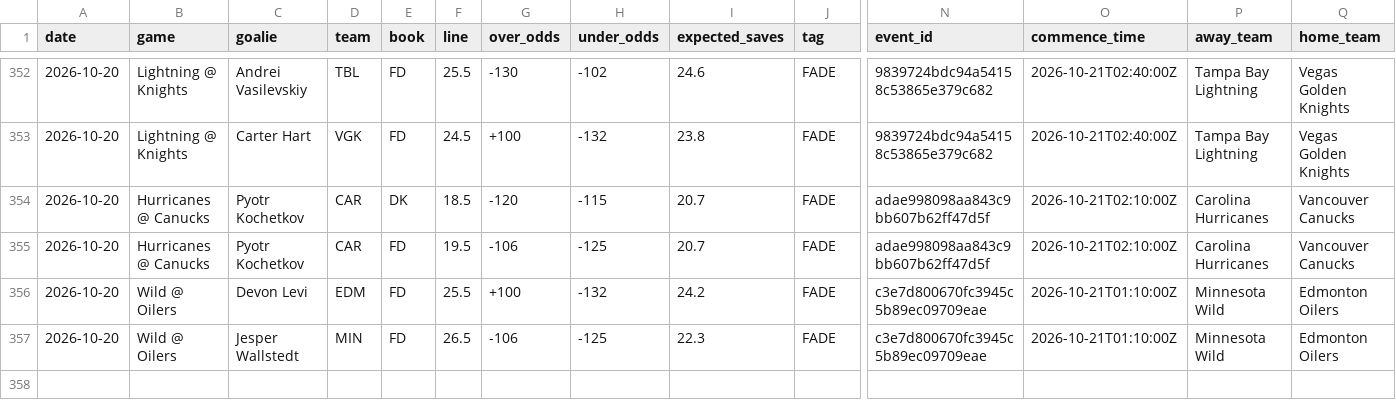
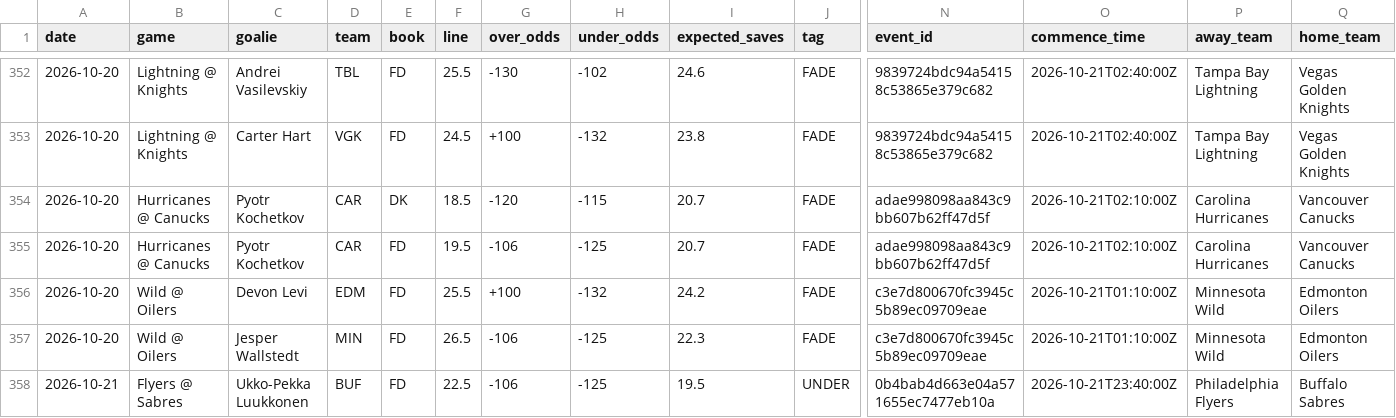
Before and after one commit to phumbad-lab/nhl-saves-alerts, a CSV file: picks.csv, drawn as a sheet; only a part is shown, gaps mark what is left out; rows hold the shown columns only; the diff names each change by its address in the sheet, - before the commit and + after, or states it on an @@ line.

```diff
--- a/picks.csv
+++ b/picks.csv
+row 358: 2026-10-21 | Flyers @ Sabres | Ukko-Pekka Luukkonen | BUF | FD | 22.5 | -106 | -125 | 19.5 | UNDER | 0b4bab4d663e04a571655ec7477eb10a | 2026-10-21T23:40:00Z | Philadelphia Flyers | Buffalo Sabres
```
Also changed, not shown: 1 other file.
